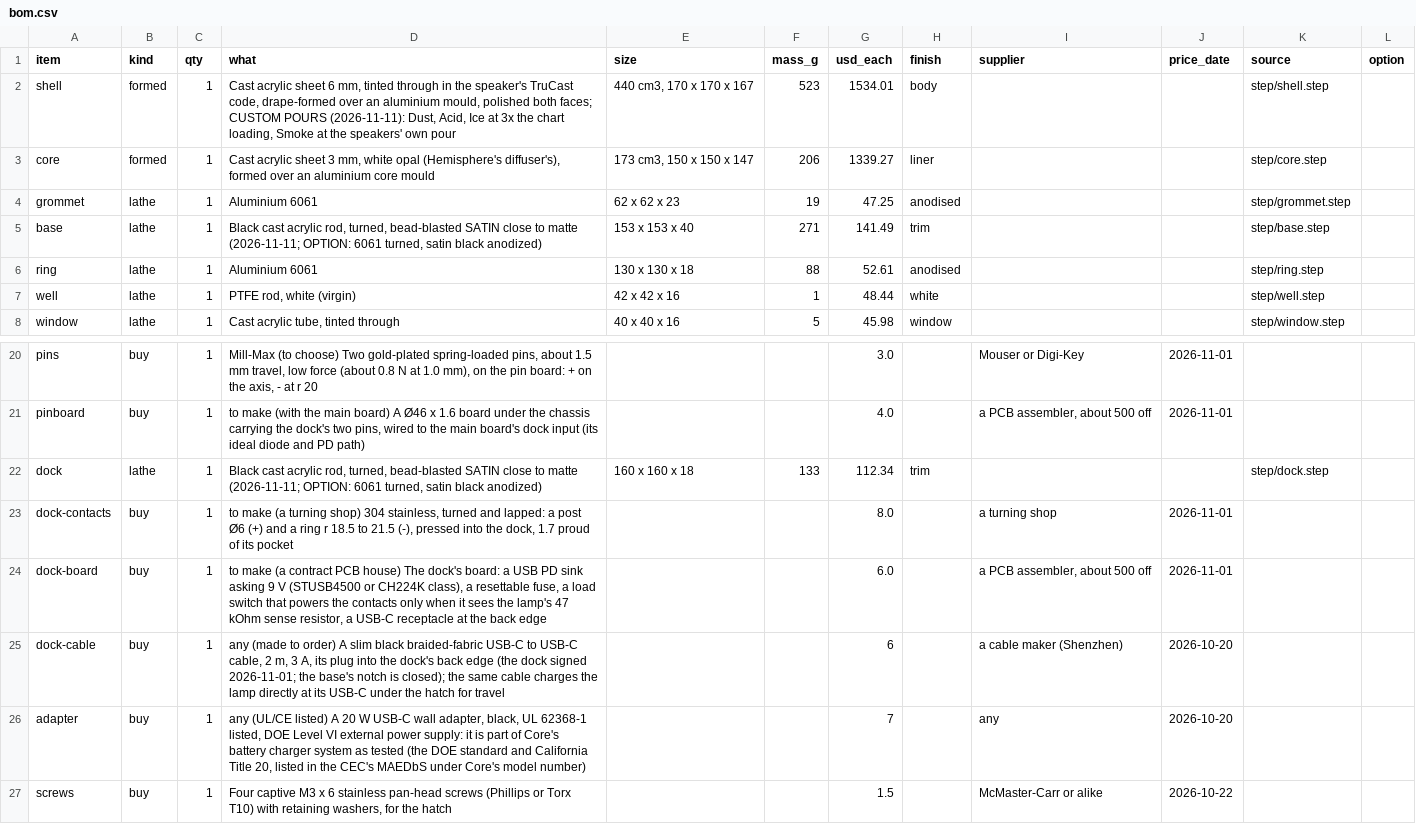
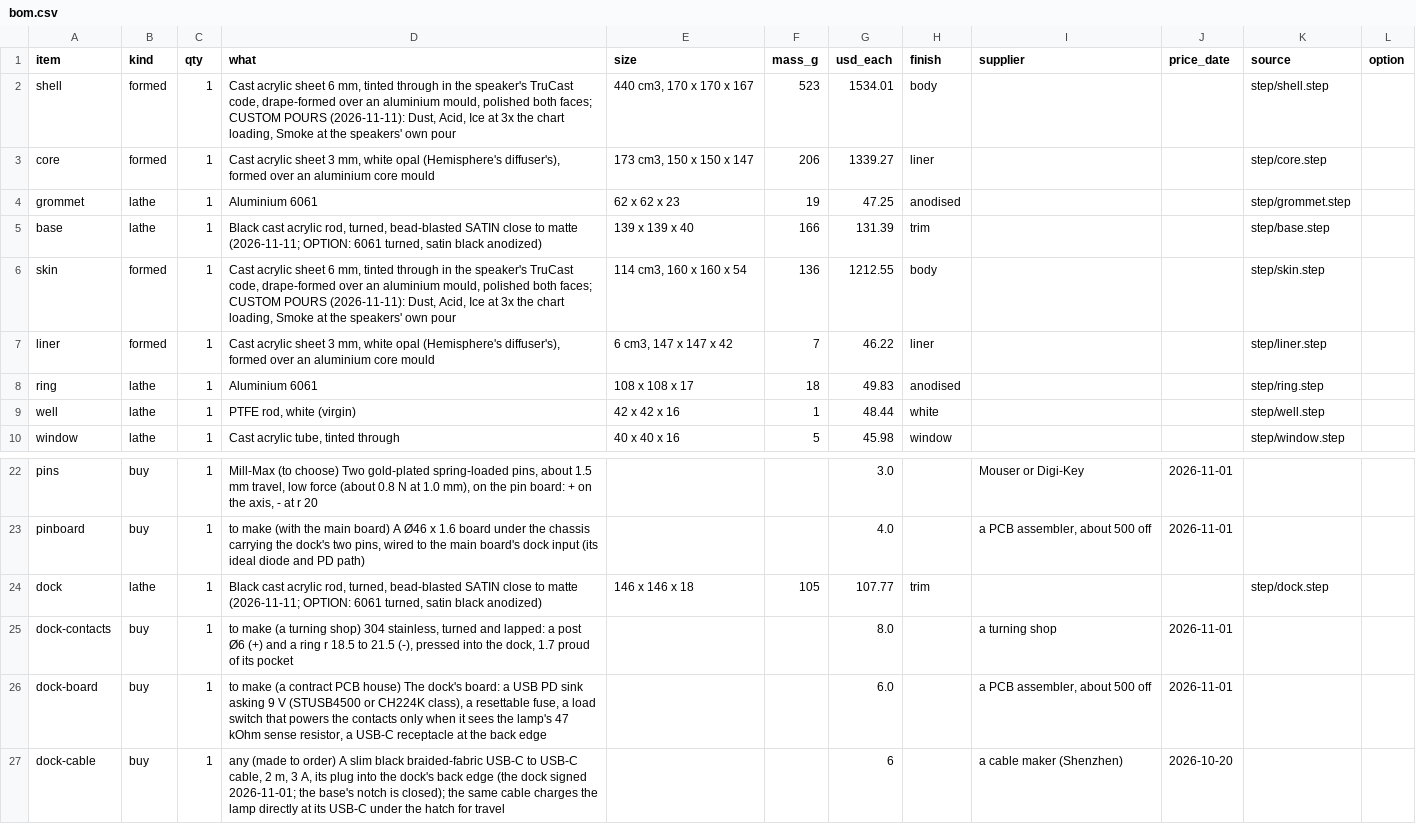
Before and after one commit to nathe-vink/earf, a CSV file: spinoffs/barkhorn/companions/out-orb-table/bom.csv, drawn as a sheet; only a part is shown, gaps mark what is left out; the shorter side is filled out with more unchanged rows.

```diff
--- a/spinoffs/barkhorn/companions/out-orb-table/bom.csv
+++ b/spinoffs/barkhorn/companions/out-orb-table/bom.csv
@@ -4,4 +4,6 @@ core,formed,1,"Cast acrylic sheet 3 mm, white opal (Hemisphere's diffuser's), fo
 grommet,lathe,1,Aluminium 6061,62 x 62 x 23,19,47.25,anodised,,,step/grommet.step,
-base,lathe,1,"Black cast acrylic rod, turned, bead-blasted SATIN close to matte (2026-11-11; OPTION: 6061 turned, satin black anodized)",153 x 153 x 40,271,141.49,trim,,,step/base.step,
-ring,lathe,1,Aluminium 6061,130 x 130 x 18,88,52.61,anodised,,,step/ring.step,
+base,lathe,1,"Black cast acrylic rod, turned, bead-blasted SATIN close to matte (2026-11-11; OPTION: 6061 turned, satin black anodized)",139 x 139 x 40,166,131.39,trim,,,step/base.step,
+skin,formed,1,"Cast acrylic sheet 6 mm, tinted through in the speaker's TruCast code, drape-formed over an aluminium mould, polished both faces; CUSTOM POURS (2026-11-11): Dust, Acid, Ice at 3x the chart loading, Smoke at the speakers' own pour","114 cm3, 160 x 160 x 54",136,1212.55,body,,,step/skin.step,
+liner,formed,1,"Cast acrylic sheet 3 mm, white opal (Hemisphere's diffuser's), formed over an aluminium core mould","6 cm3, 147 x 147 x 42",7,46.22,liner,,,step/liner.step,
+ring,lathe,1,Aluminium 6061,108 x 108 x 17,18,49.83,anodised,,,step/ring.step,
 well,lathe,1,"PTFE rod, white (virgin)",42 x 42 x 16,1,48.44,white,,,step/well.step,
@@ -21,3 +23,3 @@ pins,buy,1,"Mill-Max (to choose) Two gold-plated spring-loaded pins, about 1.5 m
 pinboard,buy,1,"to make (with the main board) A Ø46 x 1.6 board under the chassis carrying the dock's two pins, wired to the main board's dock input (its ideal diode and PD path)",,,4.0,,"a PCB assembler, about 500 off",2026-11-01,,
-dock,lathe,1,"Black cast acrylic rod, turned, bead-blasted SATIN close to matte (2026-11-11; OPTION: 6061 turned, satin black anodized)",160 x 160 x 18,133,112.34,trim,,,step/dock.step,
+dock,lathe,1,"Black cast acrylic rod, turned, bead-blasted SATIN close to matte (2026-11-11; OPTION: 6061 turned, satin black anodized)",146 x 146 x 18,105,107.77,trim,,,step/dock.step,
 dock-contacts,buy,1,"to make (a turning shop) 304 stainless, turned and lapped: a post Ø6 (+) and a ring r 18.5 to 21.5 (-), pressed into the dock, 1.7 proud of its pocket",,,8.0,,a turning shop,2026-11-01,,
```
Also changed, not shown: 24 other files.
